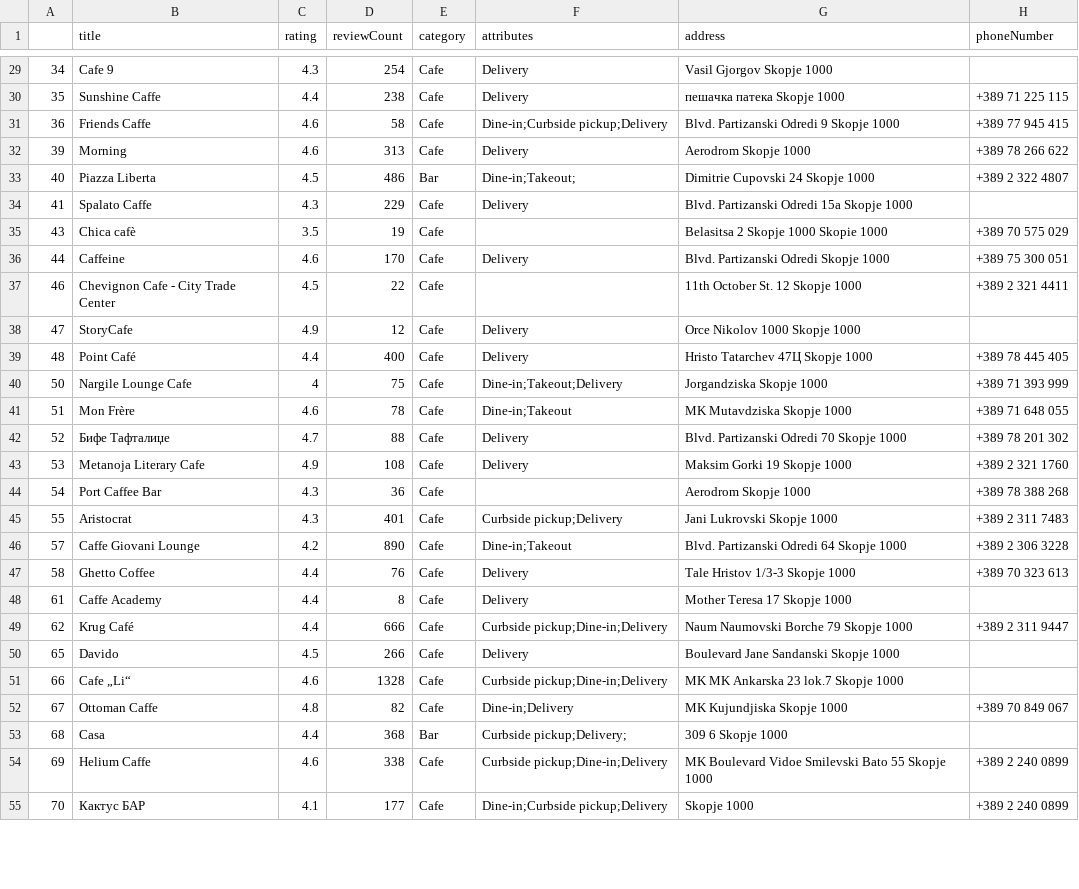
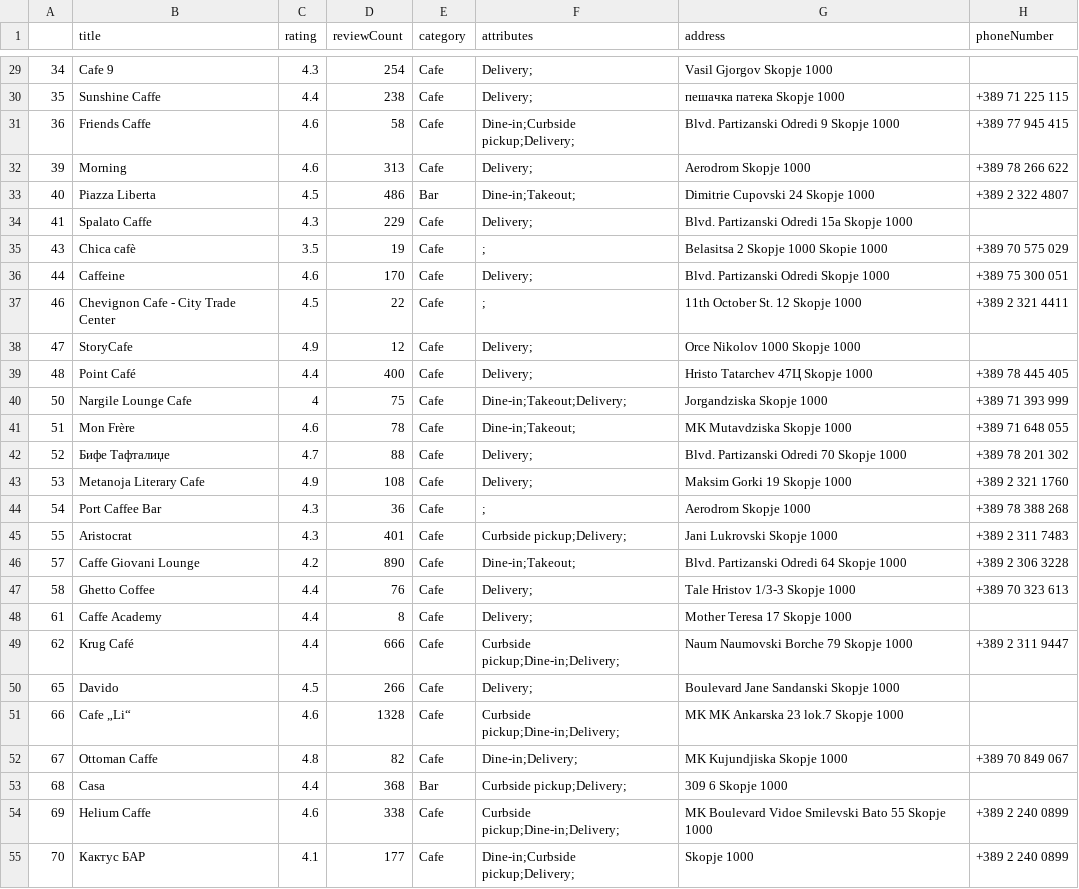
Before and after one commit to andrejtodorovski/FoodAndDrinkz, a CSV file: src/main/resources/filtered_data.csv, drawn as a sheet; only a part is shown, gaps mark what is left out; the diff covers the shown part only; the diff names each change by its address in the sheet, - before the commit and + after, or states it on an @@ line.

```diff
--- a/src/main/resources/filtered_data.csv
+++ b/src/main/resources/filtered_data.csv
-F29:F30 (attributes): Delivery
+F29:F30 (attributes): Delivery;
-F31 (attributes): Dine-in;Curbside pickup;Delivery
+F31 (attributes): Dine-in;Curbside pickup;Delivery;
-F32 (attributes): Delivery
+F32 (attributes): Delivery;
-F34 (attributes): Delivery
+F34 (attributes): Delivery;
-F35 (attributes): (empty)
+F35 (attributes): ;
-F36 (attributes): Delivery
+F36 (attributes): Delivery;
-F37 (attributes): (empty)
+F37 (attributes): ;
-F38:F39 (attributes): Delivery
+F38:F39 (attributes): Delivery;
-F40 (attributes): Dine-in;Takeout;Delivery
+F40 (attributes): Dine-in;Takeout;Delivery;
-F41 (attributes): Dine-in;Takeout
+F41 (attributes): Dine-in;Takeout;
-F42:F43 (attributes): Delivery
+F42:F43 (attributes): Delivery;
-F44 (attributes): (empty)
+F44 (attributes): ;
-F45 (attributes): Curbside pickup;Delivery
+F45 (attributes): Curbside pickup;Delivery;
-F46 (attributes): Dine-in;Takeout
+F46 (attributes): Dine-in;Takeout;
-F47:F48 (attributes): Delivery
+F47:F48 (attributes): Delivery;
-F49 (attributes): Curbside pickup;Dine-in;Delivery
+F49 (attributes): Curbside pickup;Dine-in;Delivery;
-F50 (attributes): Delivery
+F50 (attributes): Delivery;
-F51 (attributes): Curbside pickup;Dine-in;Delivery
+F51 (attributes): Curbside pickup;Dine-in;Delivery;
-F52 (attributes): Dine-in;Delivery
+F52 (attributes): Dine-in;Delivery;
-F54 (attributes): Curbside pickup;Dine-in;Delivery
+F54 (attributes): Curbside pickup;Dine-in;Delivery;
-F55 (attributes): Dine-in;Curbside pickup;Delivery
+F55 (attributes): Dine-in;Curbside pickup;Delivery;
```
Also changed, not shown: 73 edited cells elsewhere in this file, src/main/resources/raw_data.csv, 3 other files.
